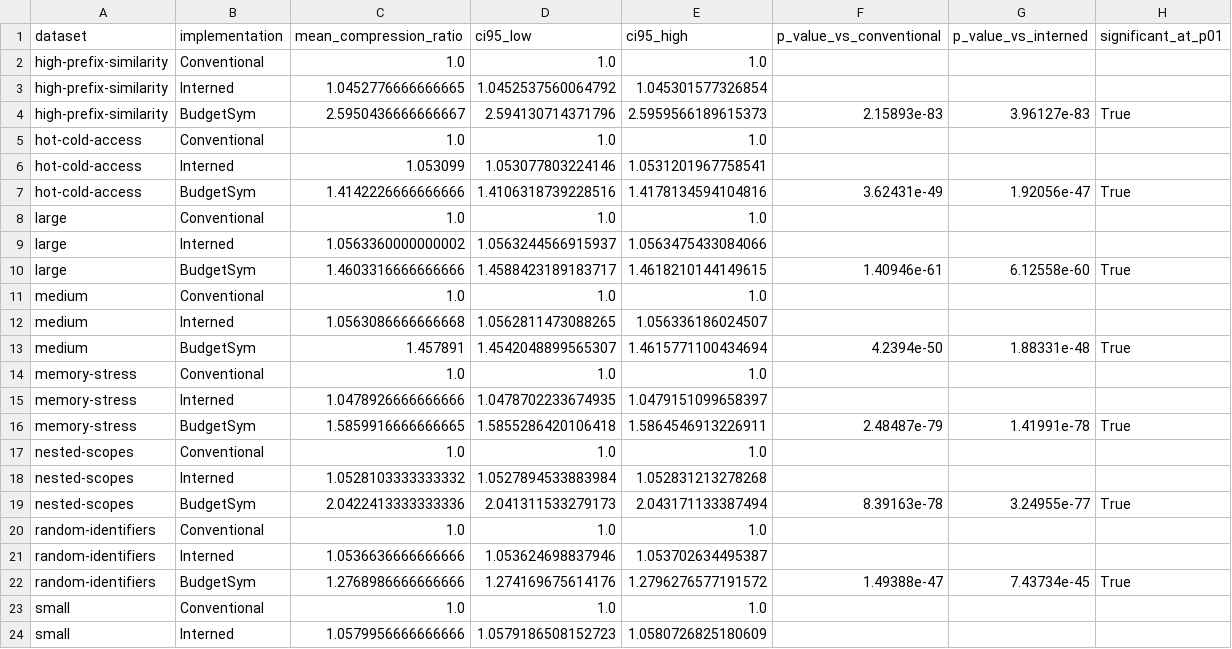
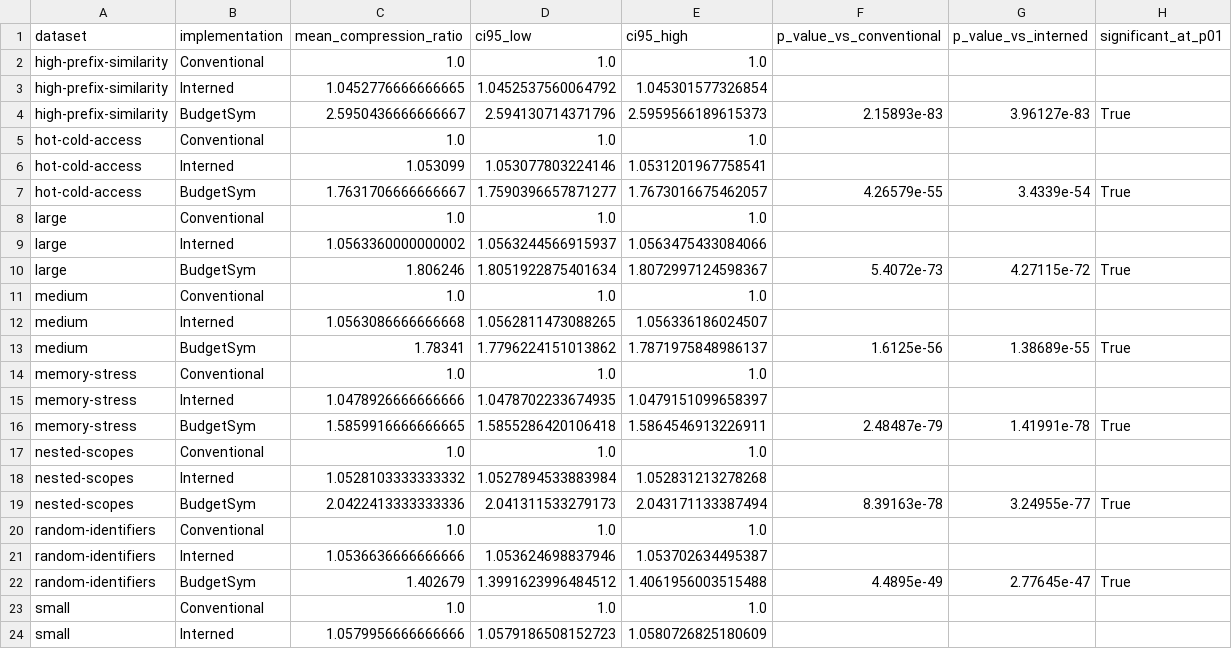
Before and after one commit to shubhisingh1510/compiler, a CSV file: results/multiseed_summary.csv, drawn as a sheet; only a part is shown.

```diff
--- a/results/multiseed_summary.csv
+++ b/results/multiseed_summary.csv
@@ -6,9 +6,9 @@ hot-cold-access,Conventional,1.0,1.0,1.0,,,
 hot-cold-access,Interned,1.053099,1.053077803224146,1.0531201967758541,,,
-hot-cold-access,BudgetSym,1.4142226666666666,1.4106318739228516,1.4178134594104816,3.62431e-49,1.92056e-47,True
+hot-cold-access,BudgetSym,1.7631706666666667,1.7590396657871277,1.7673016675462057,4.26579e-55,3.4339e-54,True
 large,Conventional,1.0,1.0,1.0,,,
 large,Interned,1.0563360000000002,1.0563244566915937,1.0563475433084066,,,
-large,BudgetSym,1.4603316666666666,1.4588423189183717,1.4618210144149615,1.40946e-61,6.12558e-60,True
+large,BudgetSym,1.806246,1.8051922875401634,1.8072997124598367,5.4072e-73,4.27115e-72,True
 medium,Conventional,1.0,1.0,1.0,,,
 medium,Interned,1.0563086666666668,1.0562811473088265,1.056336186024507,,,
-medium,BudgetSym,1.457891,1.4542048899565307,1.4615771100434694,4.2394e-50,1.88331e-48,True
+medium,BudgetSym,1.78341,1.7796224151013862,1.7871975848986137,1.6125e-56,1.38689e-55,True
 memory-stress,Conventional,1.0,1.0,1.0,,,
@@ -21,3 +21,3 @@ random-identifiers,Conventional,1.0,1.0,1.0,,,
 random-identifiers,Interned,1.0536636666666666,1.053624698837946,1.053702634495387,,,
-random-identifiers,BudgetSym,1.2768986666666666,1.274169675614176,1.2796276577191572,1.49388e-47,7.43734e-45,True
+random-identifiers,BudgetSym,1.402679,1.3991623996484512,1.4061956003515488,4.4895e-49,2.77645e-47,True
 small,Conventional,1.0,1.0,1.0,,,
```
Also changed, not shown: results/ablation_results.csv, results/benchmark_results.csv, 9 other files.
